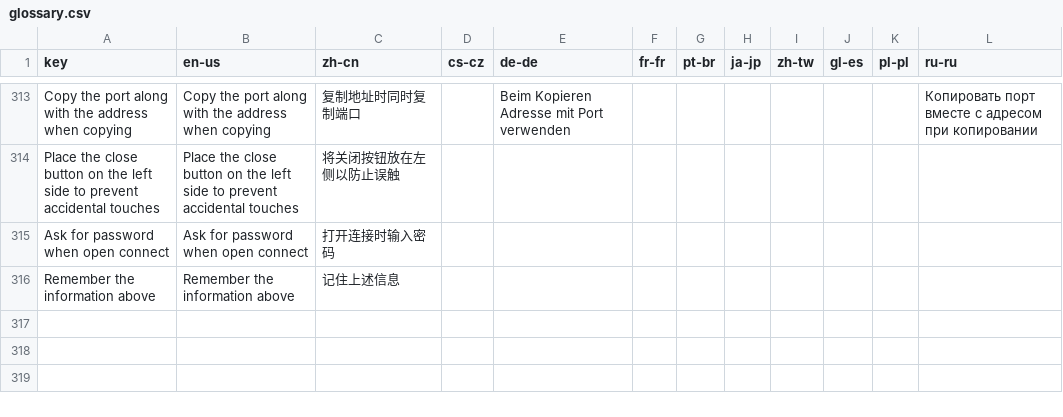
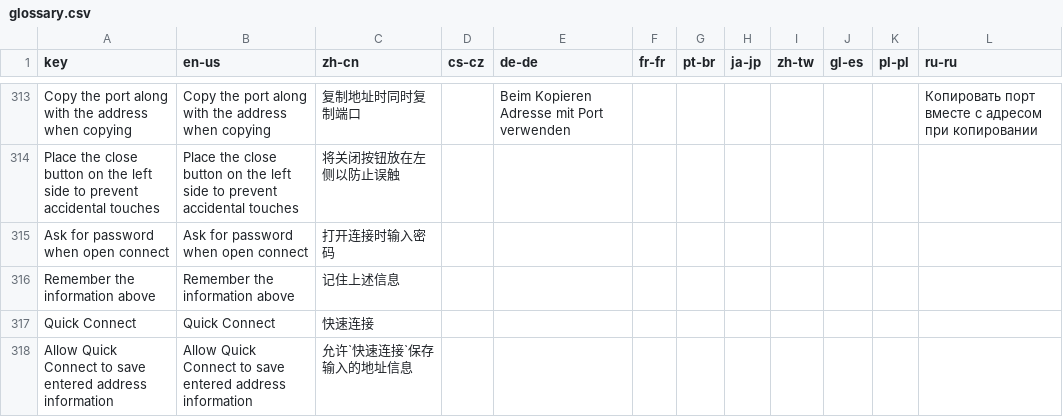
Before and after one commit to 1Remote/1Remote, a CSV file: Ui/Resources/Languages/glossary.csv, drawn as a sheet; only a part is shown, gaps mark what is left out; the diff names each change by its address in the sheet, - before the commit and + after, or states it on an @@ line.

```diff
--- a/Ui/Resources/Languages/glossary.csv
+++ b/Ui/Resources/Languages/glossary.csv
+row 317: Quick Connect | Quick Connect | 快速连接
+row 318: Allow Quick Connect to save entered address information | Allow Quick Connect to save entered address information | 允许`快速连接`保存输入的地址信息
```
Also changed, not shown: Ui/Resources/Languages/glossary_translated_by_google.csv, 23 other files.
